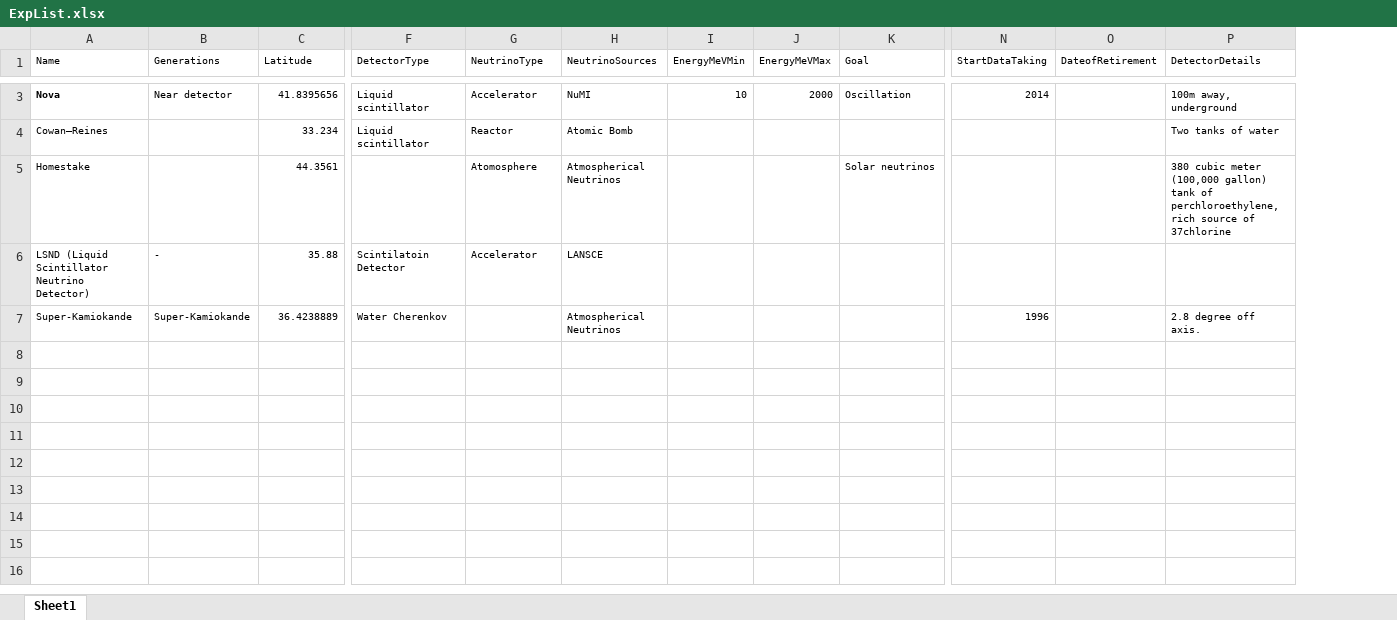
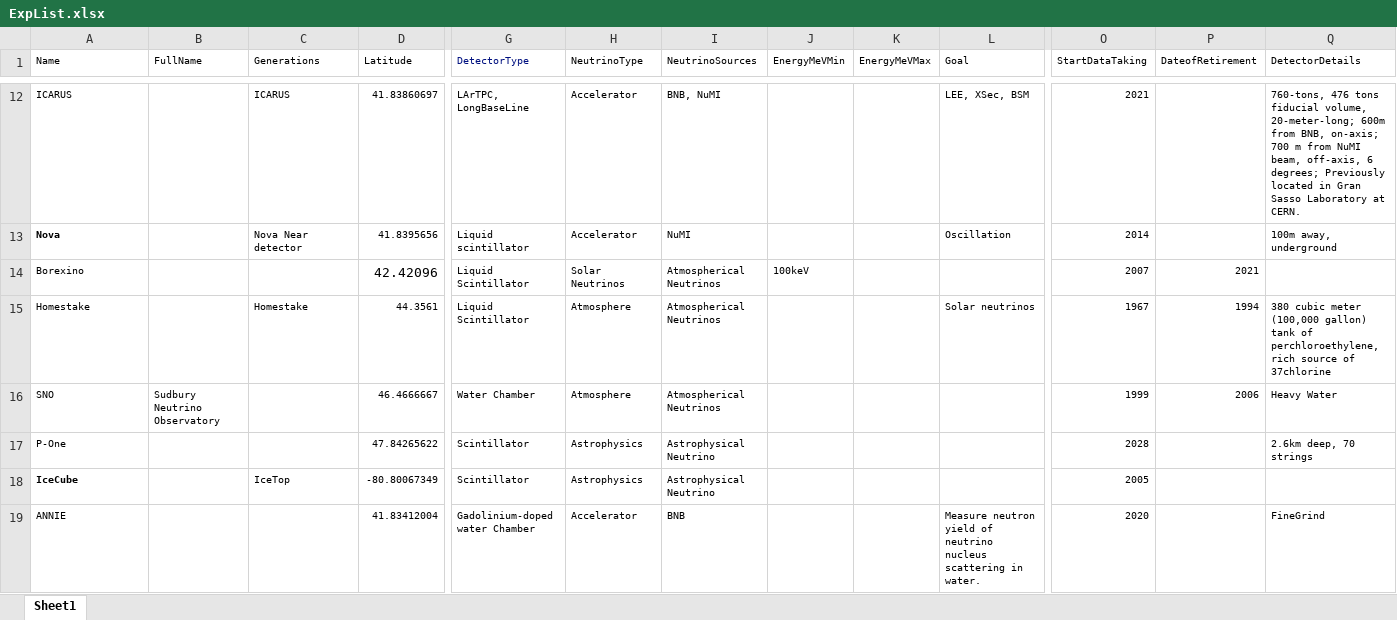
Before and after one commit to Ooohu/NeutrinoExperimentsOnEarth, an Excel workbook: MakeJsons/ExpList.xlsx, sheet Sheet1, drawn as a sheet; only a part is shown, gaps mark what is left out; values as stored, in another font and other column widths than the file's, no borders; removed rows and columns are numbered as before the commit, all else as after; rows hold the shown columns only; the diff covers the shown part only; the diff names each change by its address in the sheet, - before the commit and + after, or states it on an @@ line.

```diff
--- a/MakeJsons/ExpList.xlsx (sheet Sheet1)
+++ b/MakeJsons/ExpList.xlsx (sheet Sheet1)
+column B (FullName), empty
-G1 text colour: black
+G1 text colour: #001080
+row 12: ICARUS |  | ICARUS | 41.83860697 | LArTPC, LongBaseLine | Accelerator | BNB, NuMI |  |  | LEE, XSec, BSM | 2021 |  | 760-tons, 476 tons fiducial volume, 20-meter-long; 600m from BNB, on-axis; 700 m from NuMI beam, off-axis, 6 degrees; Previously located in Gran Sasso Laboratory at CERN.
-C13 (Generations): Near detector
+C13 (Generations): Nova Near detector
-J13 (EnergyMeVMin): 10
+J13 (EnergyMeVMin): (empty)
-K13 (EnergyMeVMax): 2000
+K13 (EnergyMeVMax): (empty)
-row 4: Cowan–Reines |  | 33.234 | Liquid scintillator | Reactor | Atomic Bomb |  |  |  |  |  | Two tanks of water
+row 14: Borexino |  |  | 42.42096 | Liquid Scintillator | Solar Neutrinos | Atmospherical Neutrinos | 100keV |  |  | 2007 | 2021
-C15 (Generations): (empty)
+C15 (Generations): Homestake
-G15 (DetectorType): (empty)
+G15 (DetectorType): Liquid Scintillator
-H15 (NeutrinoType): Atomosphere
+H15 (NeutrinoType): Atmosphere
-O15 (StartDataTaking): (empty)
+O15 (StartDataTaking): 1967
-P15 (DateofRetirement): (empty)
+P15 (DateofRetirement): 1994
-row 6: LSND (Liquid Scintillator Neutrino Detector) | - | 35.88 | Scintilatoin Detector | Accelerator | LANSCE
-row 7: Super-Kamiokande | Super-Kamiokande | 36.4238889 | Water Cherenkov |  | Atmospherical Neutrinos |  |  |  | 1996 |  | 2.8 degree off axis.
+row 16: SNO | Sudbury Neutrino Observatory |  | 46.4666667 | Water Chamber | Atmosphere | Atmospherical Neutrinos |  |  |  | 1999 | 2006 | Heavy Water
+row 17: P-One |  |  | 47.84265622 | Scintillator | Astrophysics | Astrophysical Neutrino |  |  |  | 2028 |  | 2.6km deep, 70 strings
+row 18: IceCube |  | IceTop | -80.80067349 | Scintillator | Astrophysics | Astrophysical Neutrino |  |  |  | 2005
+row 19: ANNIE |  |  | 41.83412004 | Gadolinium-doped water Chamber | Accelerator | BNB |  |  | Measure neutron yield of neutrino nucleus scattering in water. | 2020 |  | FineGrind
```
Also changed, not shown: 9 added rows and 3 edited cells elsewhere in this sheet, 8 other files.
